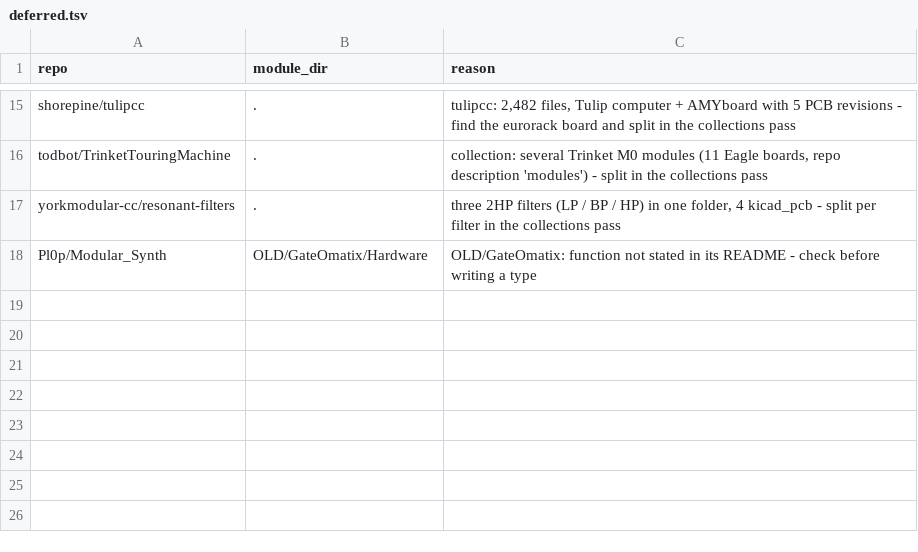
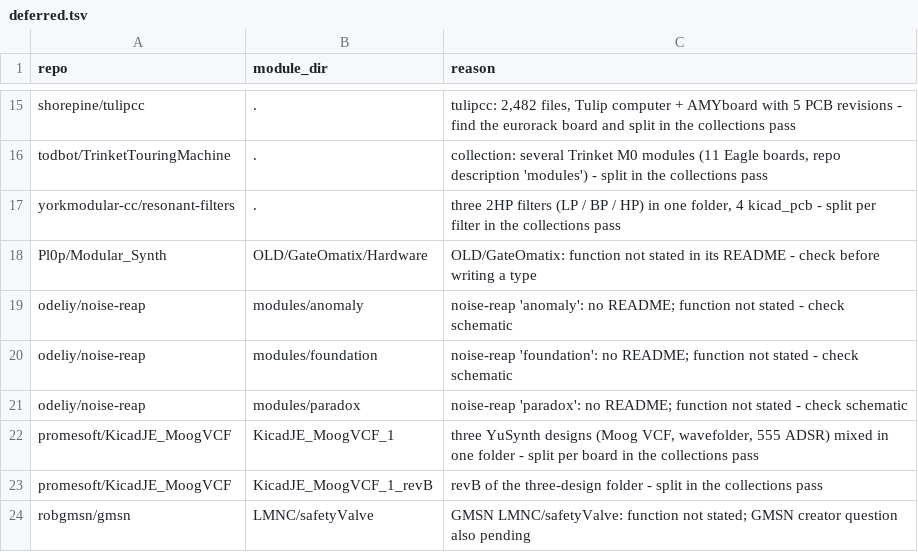
Before and after one commit to daaaaaaaaaniel/my-awesome-eurorack, a TSV file: data/deferred.tsv, drawn as a sheet; only a part is shown, gaps mark what is left out; the diff names each change by its address in the sheet, - before the commit and + after, or states it on an @@ line.

```diff
--- a/data/deferred.tsv
+++ b/data/deferred.tsv
+row 19: odeliy/noise-reap | modules/anomaly | noise-reap 'anomaly': no README; function not stated - check schematic
+row 20: odeliy/noise-reap | modules/foundation | noise-reap 'foundation': no README; function not stated - check schematic
+row 21: odeliy/noise-reap | modules/paradox | noise-reap 'paradox': no README; function not stated - check schematic
+row 22: promesoft/KicadJE_MoogVCF | KicadJE_MoogVCF_1 | three YuSynth designs (Moog VCF, wavefolder, 555 ADSR) mixed in one folder - split per board in the collections pass
+row 23: promesoft/KicadJE_MoogVCF | KicadJE_MoogVCF_1_revB | revB of the three-design folder - split in the collections pass
+row 24: robgmsn/gmsn | LMNC/safetyValve | GMSN LMNC/safetyValve: function not stated; GMSN creator question also pending
```
Also changed, not shown: data/modules.tsv, data/runlist.tsv, 5 other files.
